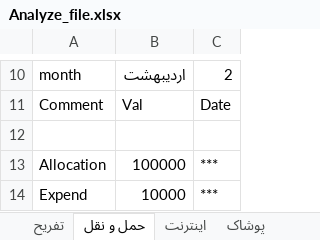
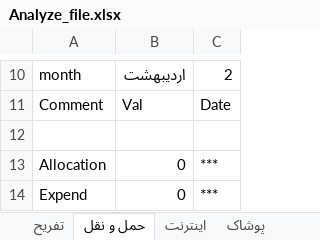
Before and after one commit to sorooshm78/system_money, an Excel workbook: data/Analyze_file.xlsx, sheet حمل و نقل, drawn as a sheet; only a part is shown, gaps mark what is left out; values as stored, in another font and other column widths than the file's, no borders; the diff covers the shown part only; the diff names each change by its address in the sheet, - before the commit and + after, or states it on an @@ line.

```diff
--- a/data/Analyze_file.xlsx (sheet حمل و نقل)
+++ b/data/Analyze_file.xlsx (sheet حمل و نقل)
-B13: 100000
+B13: 0
-B14: 10000
+B14: 0
```
Also changed, not shown: 31 edited cells elsewhere in this sheet, sheet تفریح, sheet دانشگاه, sheet پس انداز, sheet اینترنت, sheet پوشاک, sheet کمکی, 2 more sheets, data/System_Money.xlsx, 5 other files.
